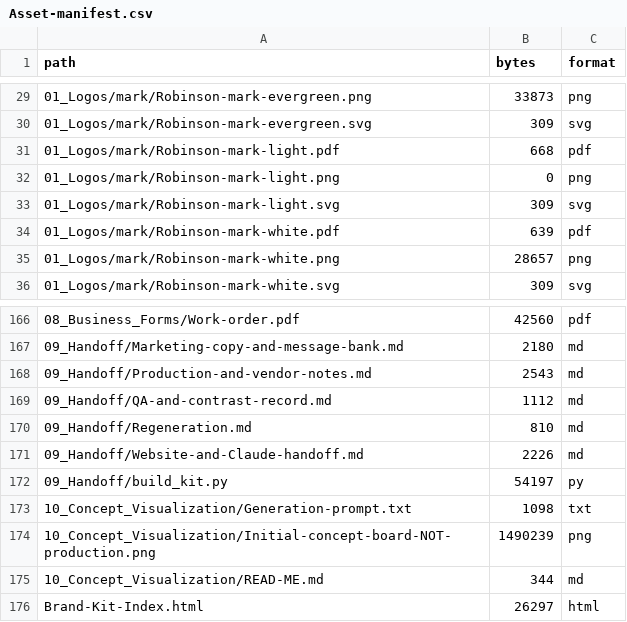
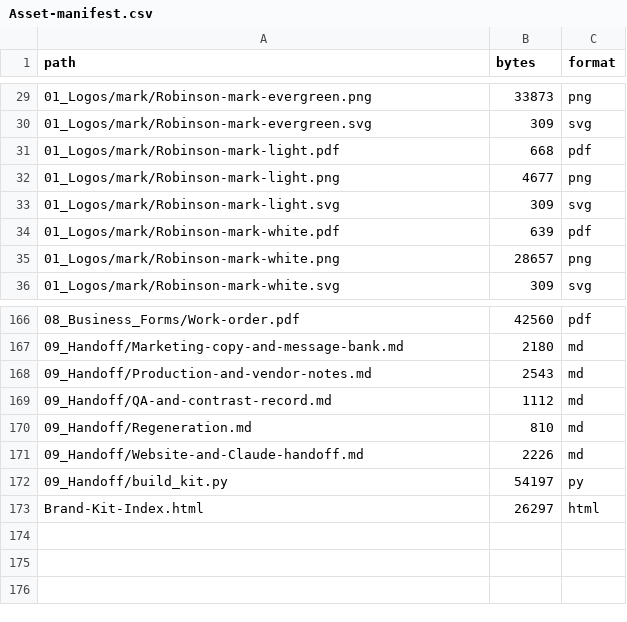
Before and after one commit to christcr2012/appliance-desk, a CSV file: docs/brand/00_Start_Here/Asset-manifest.csv, drawn as a sheet; only a part is shown, gaps mark what is left out.

Commit message:
test: retire status and brand review debt

```diff
--- a/docs/brand/00_Start_Here/Asset-manifest.csv
+++ b/docs/brand/00_Start_Here/Asset-manifest.csv
@@ -31,3 +31,3 @@ path,bytes,format
 01_Logos/mark/Robinson-mark-light.pdf,668,pdf
-01_Logos/mark/Robinson-mark-light.png,0,png
+01_Logos/mark/Robinson-mark-light.png,4677,png
 01_Logos/mark/Robinson-mark-light.svg,309,svg
@@ -172,5 +172,2 @@ path,bytes,format
 09_Handoff/build_kit.py,54197,py
-10_Concept_Visualization/Generation-prompt.txt,1098,txt
-10_Concept_Visualization/Initial-concept-board-NOT-production.png,1490239,png
-10_Concept_Visualization/READ-ME.md,344,md
 Brand-Kit-Index.html,26297,html
```
Also changed, not shown: 5 other files.
